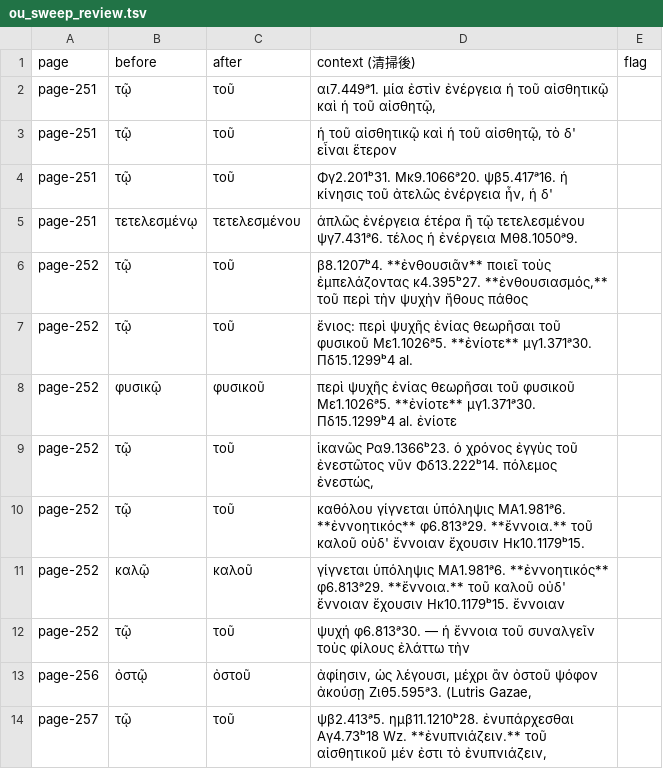
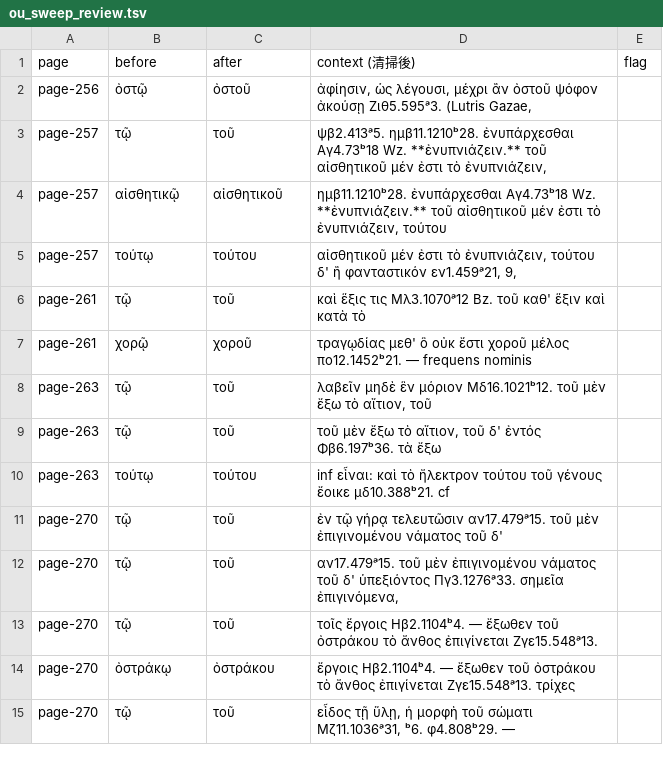
Before and after one commit to tuzzit/index_aristotelicus, a TSV file: data/ou_sweep_review.tsv, drawn as a sheet; only a part is shown; the shorter side is filled out with more unchanged rows; the diff names each change by its address in the sheet, - before the commit and + after, or states it on an @@ line.

```diff
--- a/data/ou_sweep_review.tsv
+++ b/data/ou_sweep_review.tsv
-row 2: page-251 | τῷ | τοῦ | αι7.449ᵃ1. μία ἐστὶν ἐνέργεια ἡ τοῦ αἰσθητικῷ καὶ ἡ τοῦ αἰσθητῷ,
-row 3: page-251 | τῷ | τοῦ | ἡ τοῦ αἰσθητικῷ καὶ ἡ τοῦ αἰσθητῷ, τὸ δ' εἶναι ἕτερον
-row 4: page-251 | τῷ | τοῦ | Φγ2.201ᵇ31. Μκ9.1066ᵃ20. ψβ5.417ᵃ16. ἡ κίνησις τοῦ ἀτελῶς ἐνέργεια ἦν, ἡ δ'
-row 5: page-251 | τετελεσμένῳ | τετελεσμένου | ἁπλῶς ἐνέργεια ἑτέρα ἢ τῷ τετελεσμένου ψγ7.431ᵃ6. τέλος ἡ ἐνέργεια Μθ8.1050ᵃ9.
-row 6: page-252 | τῷ | τοῦ | β8.1207ᵇ4. **ἐνθουσιᾶν** ποιεῖ τοὺς ἐμπελάζοντας κ4.395ᵇ27. **ἐνθουσιασμός,** τοῦ περὶ τὴν ψυχὴν ἤθους πάθος
-row 7: page-252 | τῷ | τοῦ | ἔνιος: περὶ ψυχῆς ἐνίας θεωρῆσαι τοῦ φυσικοῦ Με1.1026ᵃ5. **ἐνίοτε** μγ1.371ᵃ30. Πδ15.1299ᵇ4 al.
-row 8: page-252 | φυσικῷ | φυσικοῦ | περὶ ψυχῆς ἐνίας θεωρῆσαι τοῦ φυσικοῦ Με1.1026ᵃ5. **ἐνίοτε** μγ1.371ᵃ30. Πδ15.1299ᵇ4 al. ἐνίοτε
-row 9: page-252 | τῷ | τοῦ | ἱκανῶς Ρα9.1366ᵇ23. ὁ χρόνος ἐγγὺς τοῦ ἐνεστῶτος νῦν Φδ13.222ᵇ14. πόλεμος ἐνεστώς,
-row 10: page-252 | τῷ | τοῦ | καθόλου γίγνεται ὑπόληψις ΜΑ1.981ᵃ6. **ἐννοητικός** φ6.813ᵃ29. **ἔννοια.** τοῦ καλοῦ οὐδ' ἔννοιαν ἔχουσιν Ηκ10.1179ᵇ15.
-row 11: page-252 | καλῷ | καλοῦ | γίγνεται ὑπόληψις ΜΑ1.981ᵃ6. **ἐννοητικός** φ6.813ᵃ29. **ἔννοια.** τοῦ καλοῦ οὐδ' ἔννοιαν ἔχουσιν Ηκ10.1179ᵇ15. ἔννοιαν
-row 12: page-252 | τῷ | τοῦ | ψυχή φ6.813ᵃ30. — ἡ ἔννοια τοῦ συναλγεῖν τοὺς φίλους ἐλάττω τὴν
```
Also changed, not shown: src/glosses.tsv, 7 other files.
